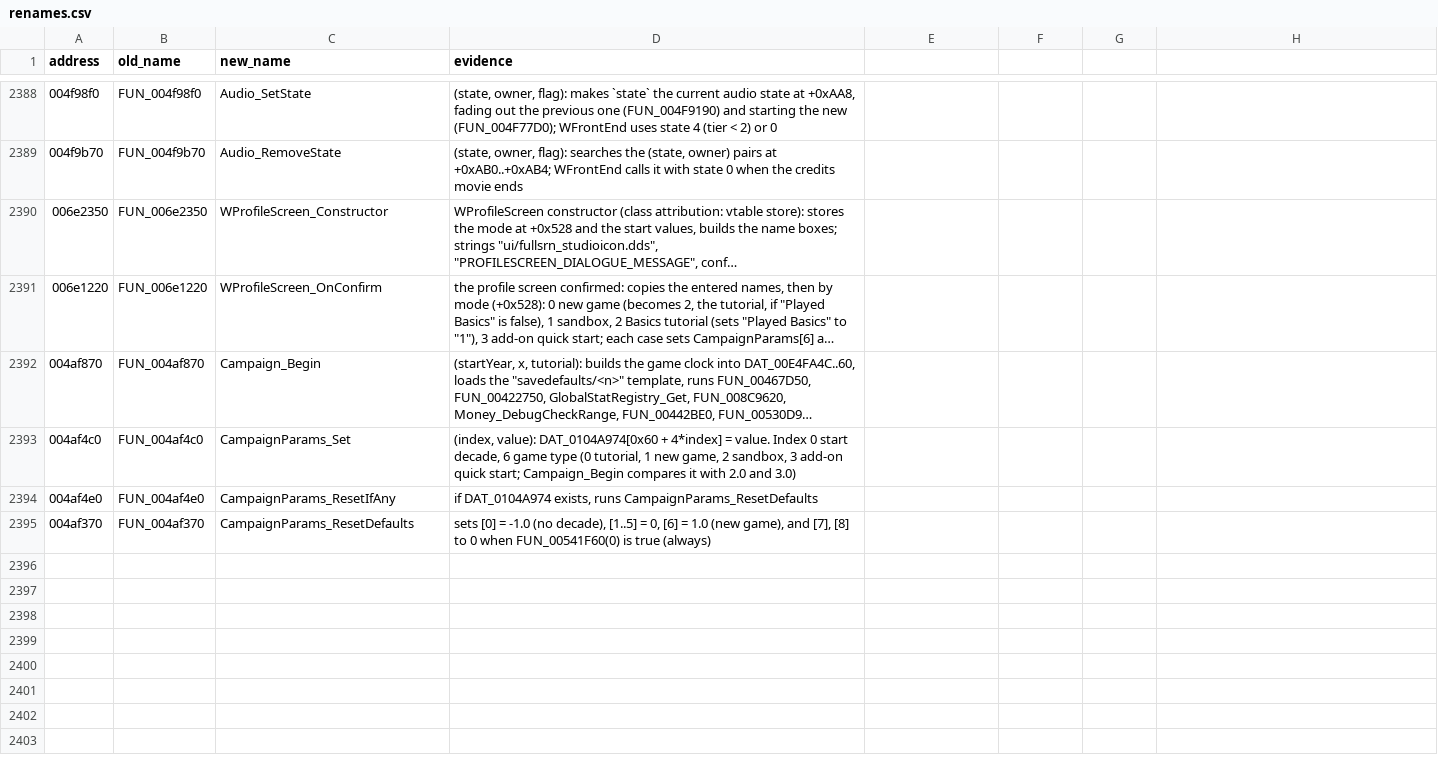
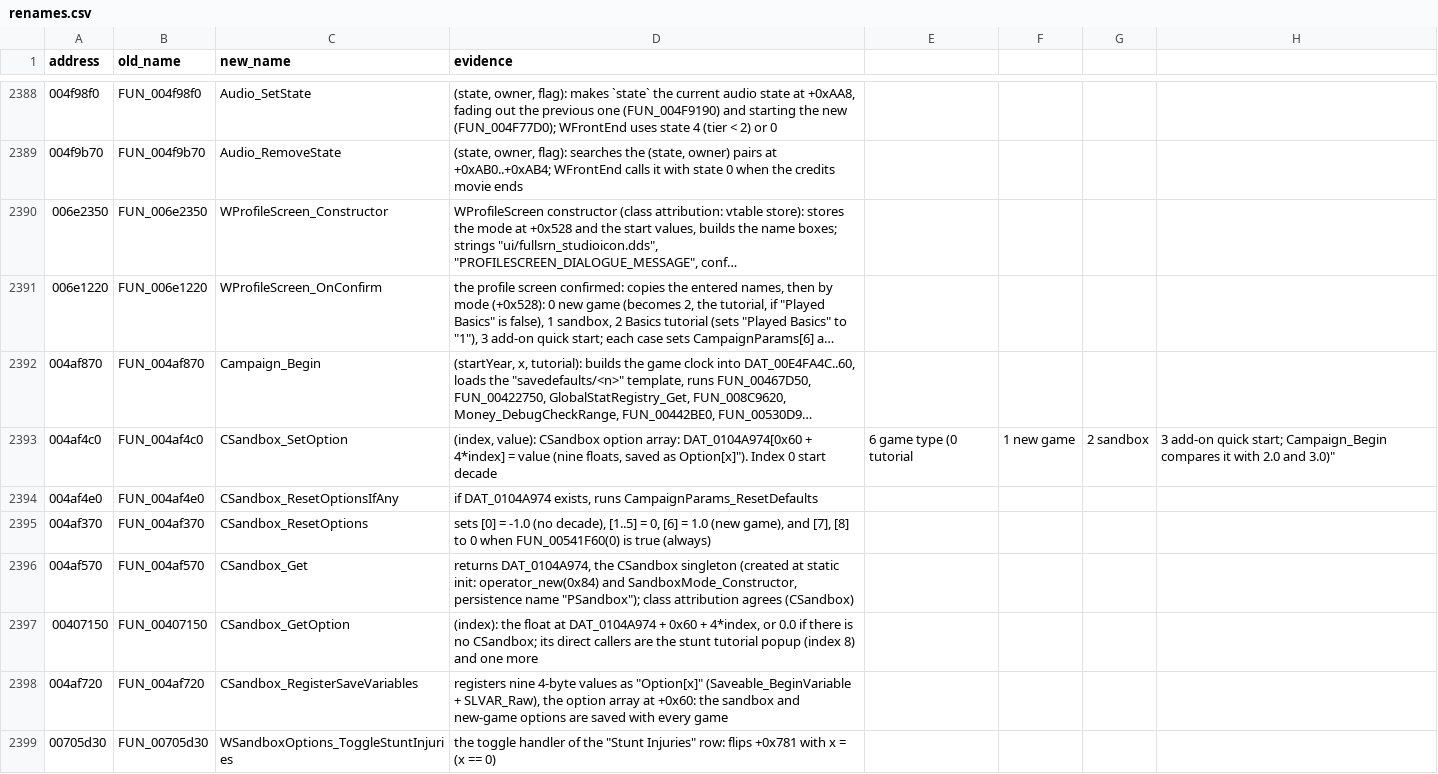
Before and after one commit to mwthink/TheMoviesGame-DecompWeb, a CSV file: renames.csv, drawn as a sheet; only a part is shown, gaps mark what is left out; long unchanged cells end in …; the diff names each change by its address in the sheet, - before the commit and + after, or states it on an @@ line.

```diff
--- a/renames.csv
+++ b/renames.csv
-C2393 (new_name): CampaignParams_Set
+C2393 (new_name): CSandbox_SetOption
-D2393 (evidence): (index, value): DAT_0104A974[0x60 + 4*index] = value. Index 0 start decade, 6 game type (0 tutorial, 1 new game, 2 sandbox, 3 add-on quick start; Campaign_Begin compares it with 2.0 and 3.0)
+D2393 (evidence): (index, value): CSandbox option array: DAT_0104A974[0x60 + 4*index] = value (nine floats, saved as Option[x]"). Index 0 start decade
-E2393: (empty)
+E2393: 6 game type (0 tutorial
-F2393: (empty)
+F2393: 1 new game
-G2393: (empty)
+G2393: 2 sandbox
-H2393: (empty)
+H2393: 3 add-on quick start; Campaign_Begin compares it with 2.0 and 3.0)"
-C2394 (new_name): CampaignParams_ResetIfAny
+C2394 (new_name): CSandbox_ResetOptionsIfAny
-C2395 (new_name): CampaignParams_ResetDefaults
+C2395 (new_name): CSandbox_ResetOptions
+row 2396: 004af570 | FUN_004af570 | CSandbox_Get | returns DAT_0104A974, the CSandbox singleton (created at static init: operator_new(0x84) and SandboxMode_Constructor, persistence name "PSandbox"); class attribution agrees (CSandbox)
+row 2397: 00407150 | FUN_00407150 | CSandbox_GetOption | (index): the float at DAT_0104A974 + 0x60 + 4*index, or 0.0 if there is no CSandbox; its direct callers are the stunt tutorial popup (index 8) and one more
+row 2398: 004af720 | FUN_004af720 | CSandbox_RegisterSaveVariables | registers nine 4-byte values as "Option[x]" (Saveable_BeginVariable + SLVAR_Raw), the option array at +0x60: the sandbox and new-game options are saved with every game
+row 2399: 00705d30 | FUN_00705d30 | WSandboxOptions_ToggleStuntInjuries | the toggle handler of the "Stunt Injuries" row: flips +0x781 with x = (x == 0)
```
Also changed, not shown: 6 other files.
